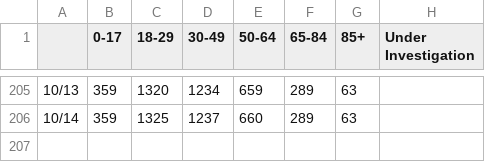
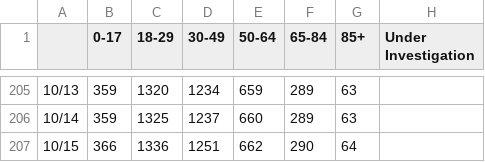
Before and after one commit to slovid19/slovid_data_gathering, a CSV file: data_processing/import/ageTimeData.csv, drawn as a sheet; only a part is shown, gaps mark what is left out.

```diff
--- a/data_processing/import/ageTimeData.csv
+++ b/data_processing/import/ageTimeData.csv
@@ -206 +206,2 @@
 "10/14","359","1325","1237","660","289","63"
+"10/15","366","1336","1251","662","290","64"
```
Also changed, not shown: data_processing/import/townTimeData.csv, 3 other files.
